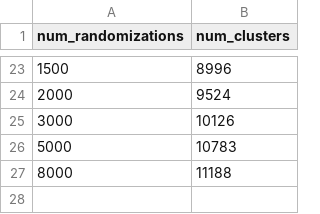
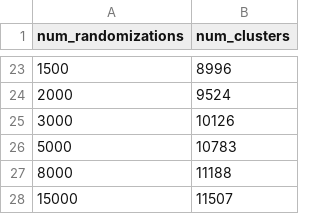
Before and after one commit to marbatlle/multiAffinity, a CSV file: 2-HB-DEGs-on-Liver-Communities/2_FindMolTiCommunities/Find_num_rand/dif_num_rand.csv (was 2-HB-DEGs-on-Liver-Communities/2_FindMolTiCommunities/dif_num_rand.csv), drawn as a sheet; only a part is shown, gaps mark what is left out; the diff names each change by its address in the sheet, - before the commit and + after, or states it on an @@ line.

Commit message:
num_random

```diff
--- a/2-HB-DEGs-on-Liver-Communities/2_FindMolTiCommunities/dif_num_rand.csv
+++ b/2-HB-DEGs-on-Liver-Communities/2_FindMolTiCommunities/Find_num_rand/dif_num_rand.csv
+row 28: 15000 | 11507
```
Also changed, not shown: 33 other files.
